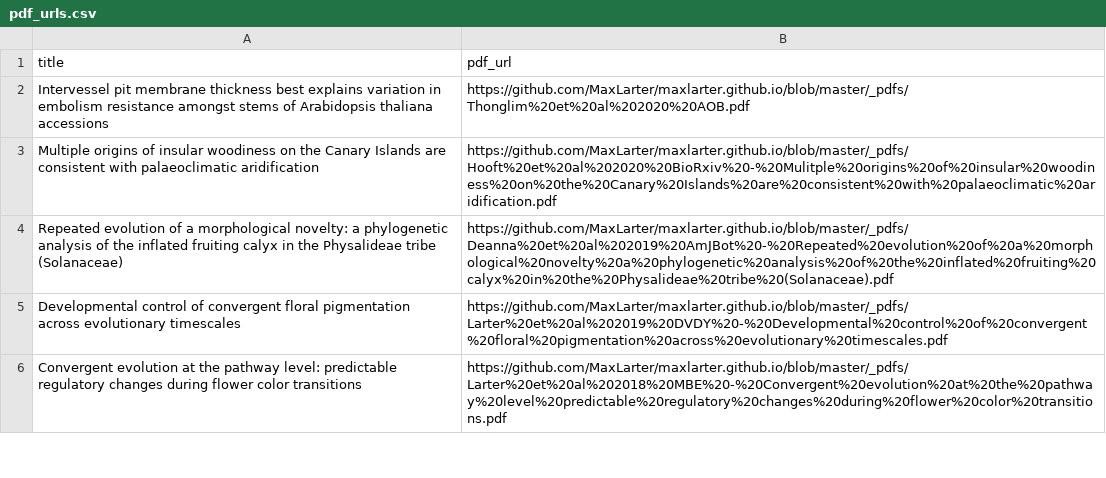
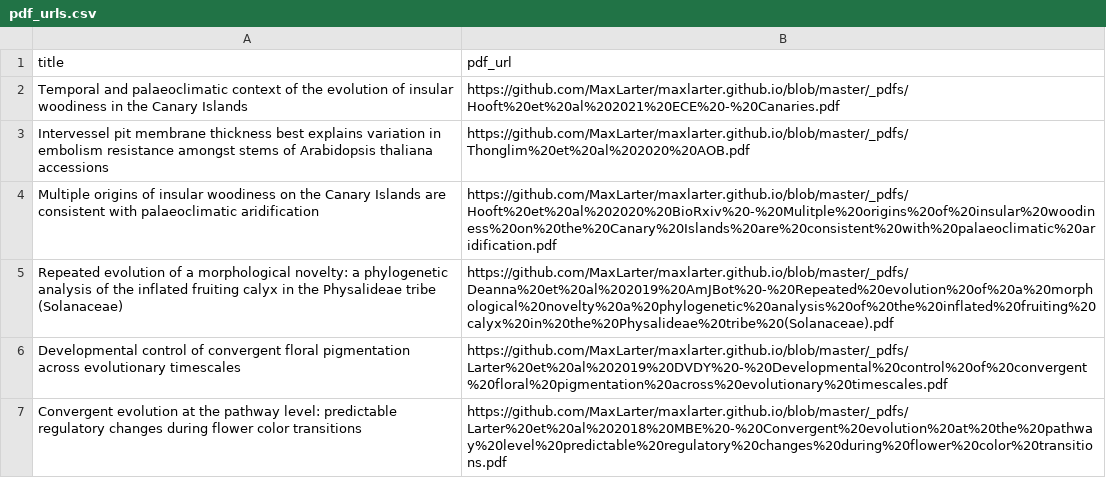
Before and after one commit to MaxLarter/maxlarter.github.io, a CSV file: publications/pdf_urls.csv, drawn as a sheet; only a part is shown; the diff names each change by its address in the sheet, - before the commit and + after, or states it on an @@ line.

```diff
--- a/publications/pdf_urls.csv
+++ b/publications/pdf_urls.csv
+row 2: Temporal and palaeoclimatic context of the evolution of insular woodiness in the Canary Islands | https://github.com/MaxLarter/maxlarter.github.io/blob/master/_pdfs/Hooft%20et%20al%202021%20ECE%20-%20Canaries.pdf
```
Also changed, not shown: publications/publist.csv, 28 other files.
